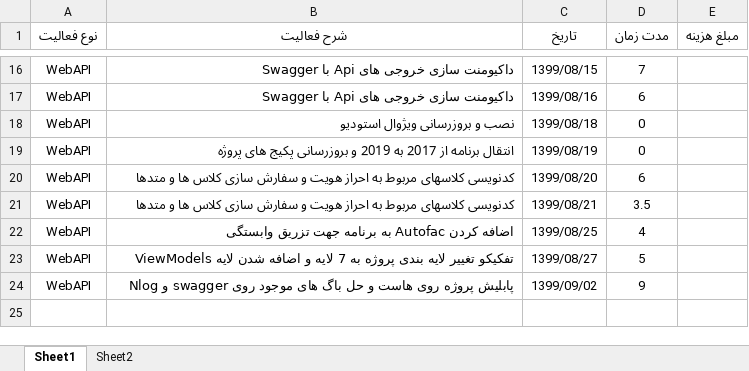
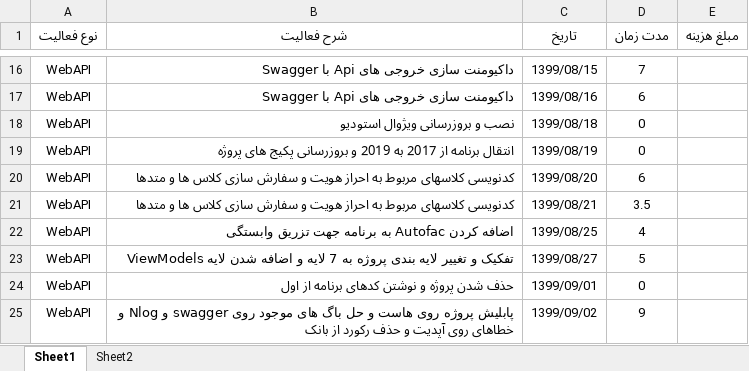
Before and after one commit to BaharanSystems/Documents, an Excel workbook: امور پرسنلی/مهندس بقایی/کارکرد مهندس بقایی.xlsx, sheet Sheet1, drawn as a sheet; only a part is shown, gaps mark what is left out; values as stored, in another font and other column widths than the file's, no borders; table styles not drawn; addresses are those after the commit; the diff names each change by its address in the sheet, - before the commit and + after, or states it on an @@ line.

Commit message:
Work For Deleted Project

```diff
--- a/امور پرسنلی/مهندس بقایی/کارکرد مهندس بقایی.xlsx (sheet Sheet1)
+++ b/امور پرسنلی/مهندس بقایی/کارکرد مهندس بقایی.xlsx (sheet Sheet1)
-B23 (شرح فعالیت): تفکیکو تغییر لایه…
+B23 (شرح فعالیت): تفکیک و تغییر لایه…
+row 24: WebAPI | حذف شدن پروژه و نوشتن کدهای برنامه از اول | 1399/09/01 | 0
-B25 (شرح فعالیت): …و Nlog
+B25 (شرح فعالیت): …و Nlog و خطاهای روی آپدیت و حذف رکورد از بانک
```
